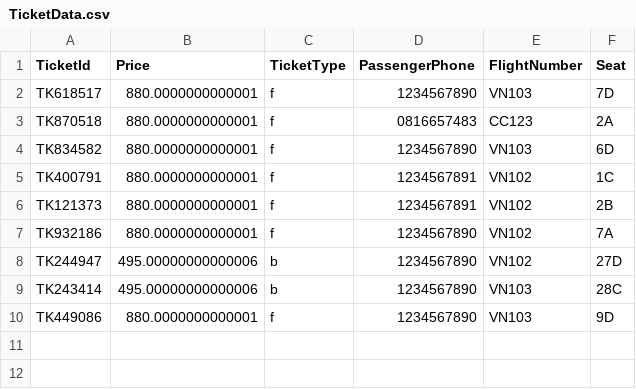
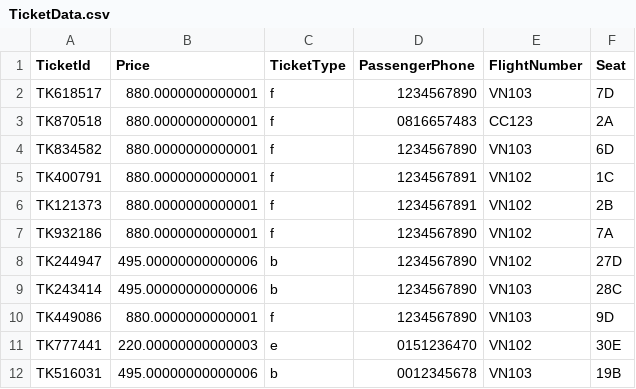
Before and after one commit to SieuDoge/AirlineTicketSystem, a CSV file: AirlineSystem/UserData/TicketData.csv, drawn as a sheet; the diff names each change by its address in the sheet, - before the commit and + after, or states it on an @@ line.

```diff
--- a/AirlineSystem/UserData/TicketData.csv
+++ b/AirlineSystem/UserData/TicketData.csv
+row 11: TK777441 | 220.00000000000003 | e | 0151236470 | VN102 | 30E
+row 12: TK516031 | 495.00000000000006 | b | 0012345678 | VN103 | 19B
```
Also changed, not shown: AirlineSystem/UserData/AirlineData.csv, AirlineSystem/UserData/FlightData.csv, 9 other files.
